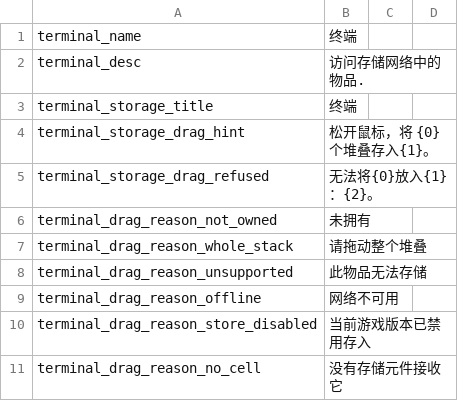
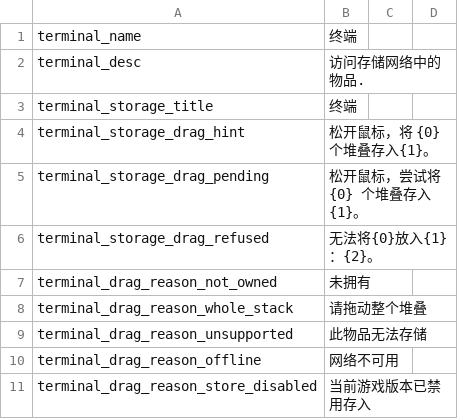
Before and after one commit to Caishangqi/ProbablyStolen-DigitalStorage, a CSV file: packaging/resources/Localization/zh.csv, drawn as a sheet; only a part is shown; the shorter side is filled out with more unchanged rows.

Commit message:
Defer terminal group-drag capacity checks until release

```diff
--- a/packaging/resources/Localization/zh.csv
+++ b/packaging/resources/Localization/zh.csv
@@ -4,2 +4,3 @@ terminal_storage_title,终端
 terminal_storage_drag_hint,松开鼠标，将 {0} 个堆叠存入{1}。
+terminal_storage_drag_pending,松开鼠标，尝试将 {0} 个堆叠存入{1}。
 terminal_storage_drag_refused,无法将{0}放入{1}：{2}。
```
Also changed, not shown: packaging/resources/Localization/en.csv, 14 other files.
